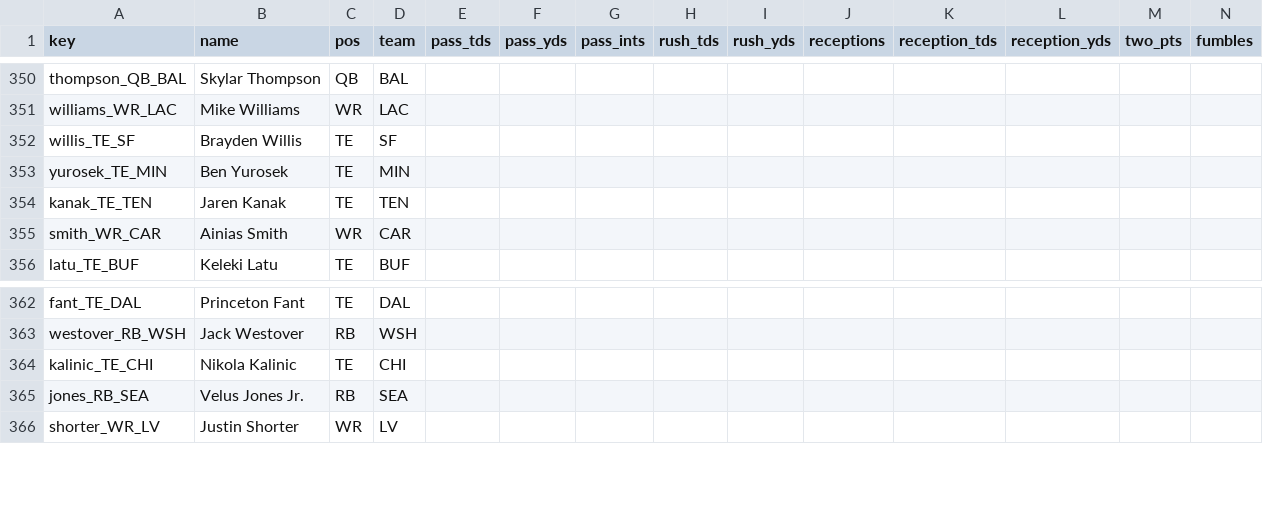
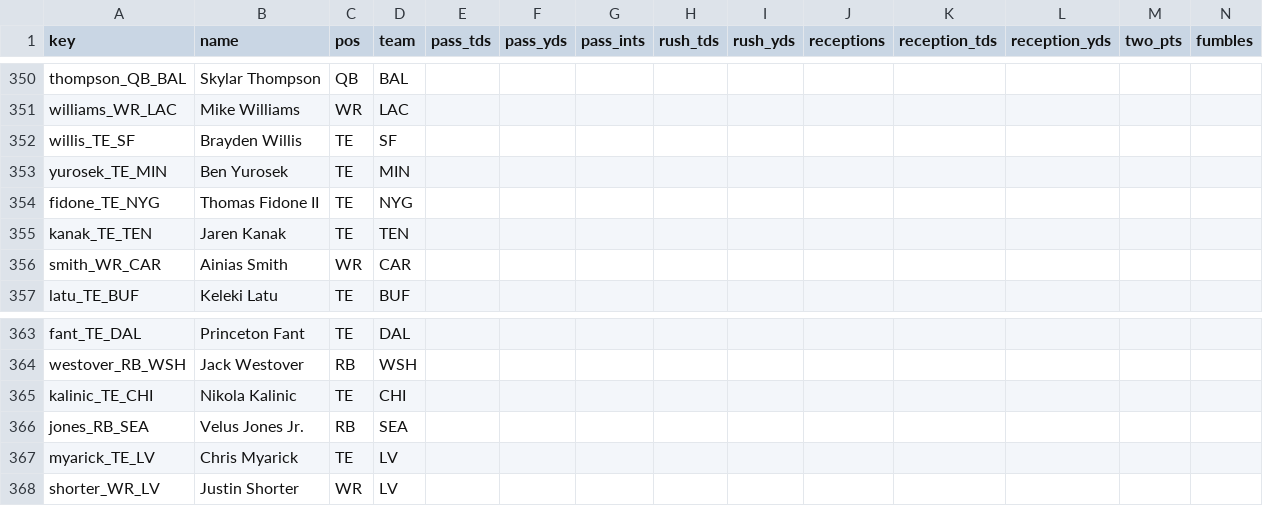
Before and after one commit to c4c-innovationslab/fantasy-football-manager, a CSV file: data/raw/projections/ESPN-Projections-2026.csv, drawn as a sheet; only a part is shown, gaps mark what is left out; rows hold the shown columns only; the diff names each change by its address in the sheet, - before the commit and + after, or states it on an @@ line.

```diff
--- a/data/raw/projections/ESPN-Projections-2026.csv
+++ b/data/raw/projections/ESPN-Projections-2026.csv
+row 354: fidone_TE_NYG | Thomas Fidone II | TE | NYG
+row 367: myarick_TE_LV | Chris Myarick | TE | LV
```
Also changed, not shown: data/processed/Projections-2026.csv, data/raw/projections/CBS-Projections-2026.csv, 2 other files.
